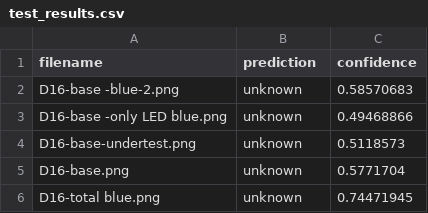
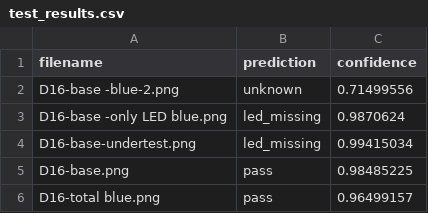
Before and after one commit to CodeSerengetiOrganization/Project-LED-Onboard-Production-Testing, a CSV file: test_results.csv, drawn as a sheet.

Commit message:
reverse code to use ResNet50, has better result

```diff
--- a/test_results.csv
+++ b/test_results.csv
@@ -1,6 +1,6 @@
 filename,prediction,confidence
-D16-base -blue-2.png,unknown,0.58570683
-D16-base -only LED blue.png,unknown,0.49468866
-D16-base-undertest.png,unknown,0.5118573
-D16-base.png,unknown,0.5771704
-D16-total blue.png,unknown,0.74471945
+D16-base -blue-2.png,unknown,0.71499556
+D16-base -only LED blue.png,led_missing,0.9870624
+D16-base-undertest.png,led_missing,0.99415034
+D16-base.png,pass,0.98485225
+D16-total blue.png,pass,0.96499157
```
Also changed, not shown: 2 other files.
